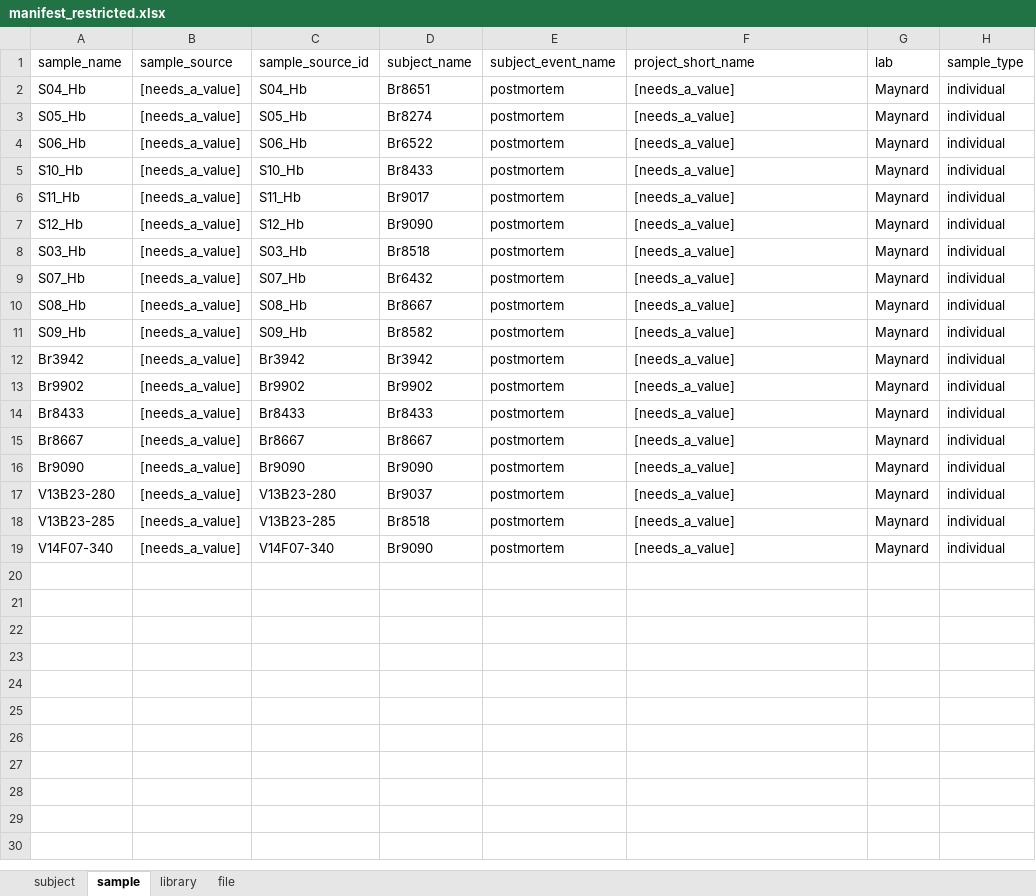
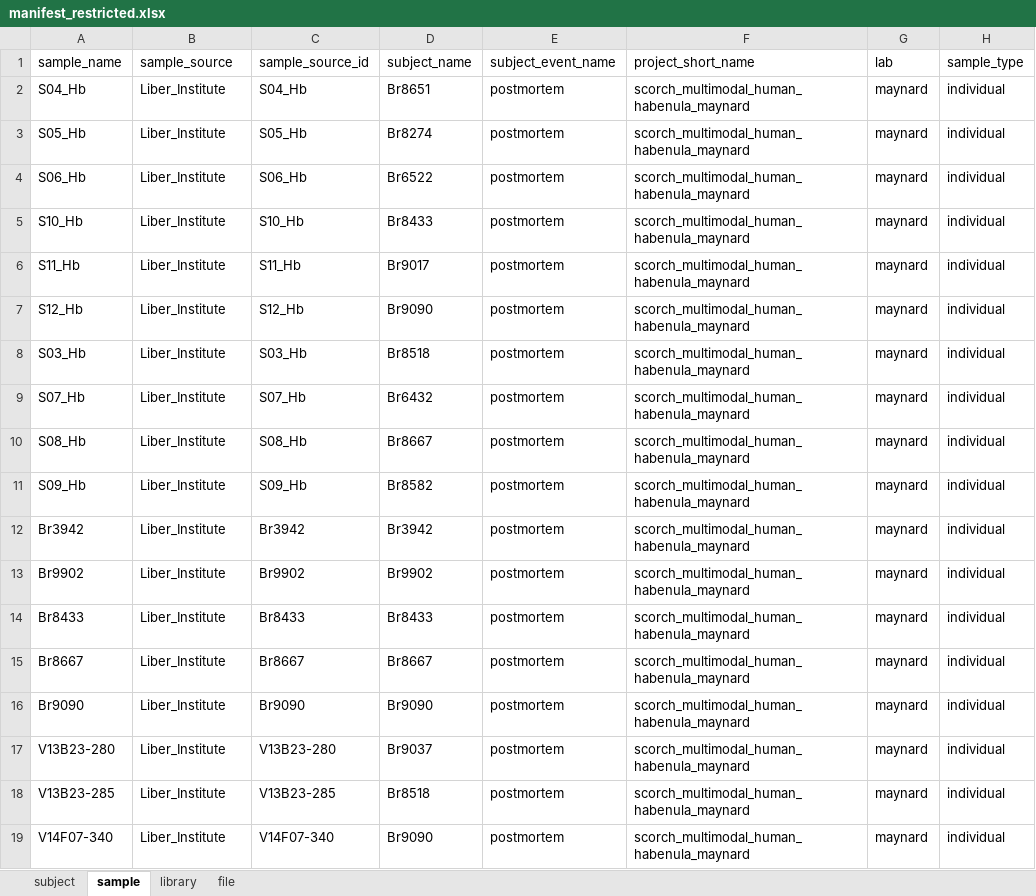
Before and after one commit to LieberInstitute/Hb_multiome, an Excel workbook: processed-data/19_data_uploads/03_manifest/manifest_restricted.xlsx, sheet sample, drawn as a sheet; only a part is shown; values as stored, in another font and other column widths than the file's, no borders; the diff names each change by its address in the sheet, - before the commit and + after, or states it on an @@ line.

```diff
--- a/processed-data/19_data_uploads/03_manifest/manifest_restricted.xlsx (sheet sample)
+++ b/processed-data/19_data_uploads/03_manifest/manifest_restricted.xlsx (sheet sample)
-B2:B19 (sample_source): [needs_a_value]
+B2:B19 (sample_source): Liber_Institute
-F2:F19 (project_short_name): [needs_a_value]
+F2:F19 (project_short_name): scorch_multimodal_human_habenula_maynard
-G2:G19 (lab): Maynard
+G2:G19 (lab): maynard
```
Also changed, not shown: sheet file, sheet library, sheet subject, 2 other files.
